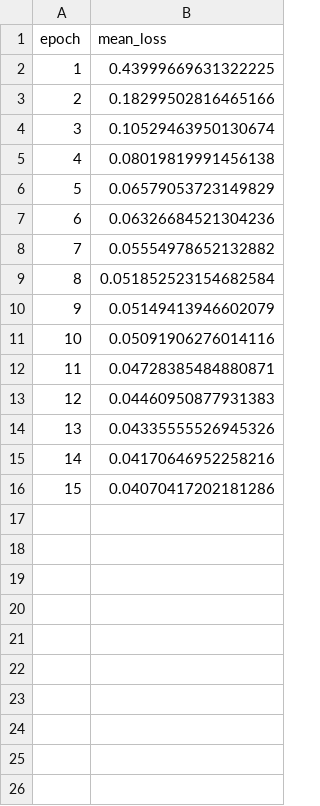
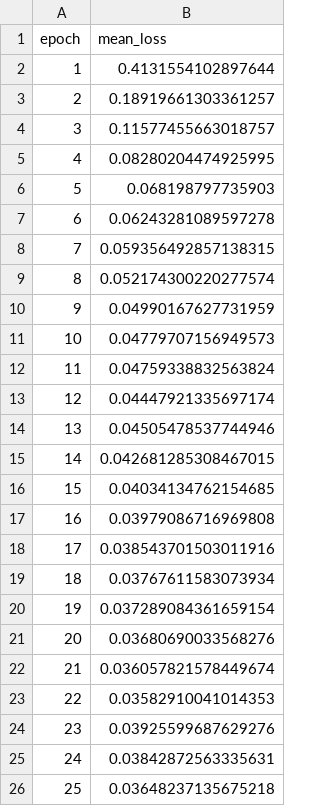
Before and after one commit to DhruvMadan05/Surgical-Intrument-Segmentation, a CSV file: results/train_log.csv, drawn as a sheet.

Commit message:
completed model training

```diff
--- a/results/train_log.csv
+++ b/results/train_log.csv
@@ -1,16 +1,26 @@
 epoch,mean_loss
-1,0.43999669631322225
-2,0.18299502816465166
-3,0.10529463950130674
-4,0.08019819991456138
-5,0.06579053723149829
-6,0.06326684521304236
-7,0.05554978652132882
-8,0.051852523154682584
-9,0.05149413946602079
-10,0.05091906276014116
-11,0.04728385484880871
-12,0.04460950877931383
-13,0.04335555526945326
-14,0.04170646952258216
-15,0.04070417202181286
+1,0.4131554102897644
+2,0.18919661303361257
+3,0.11577455663018757
+4,0.08280204474925995
+5,0.068198797735903
+6,0.06243281089597278
+7,0.059356492857138315
+8,0.052174300220277574
+9,0.04990167627731959
+10,0.04779707156949573
+11,0.04759338832563824
+12,0.04447921335697174
+13,0.04505478537744946
+14,0.042681285308467015
+15,0.04034134762154685
+16,0.03979086716969808
+17,0.038543701503011916
+18,0.03767611583073934
+19,0.037289084361659154
+20,0.03680690033568276
+21,0.036057821578449674
+22,0.03582910041014353
+23,0.03925599687629276
+24,0.03842872563335631
+25,0.03648237135675218
```
Also changed, not shown: 7 other files.
